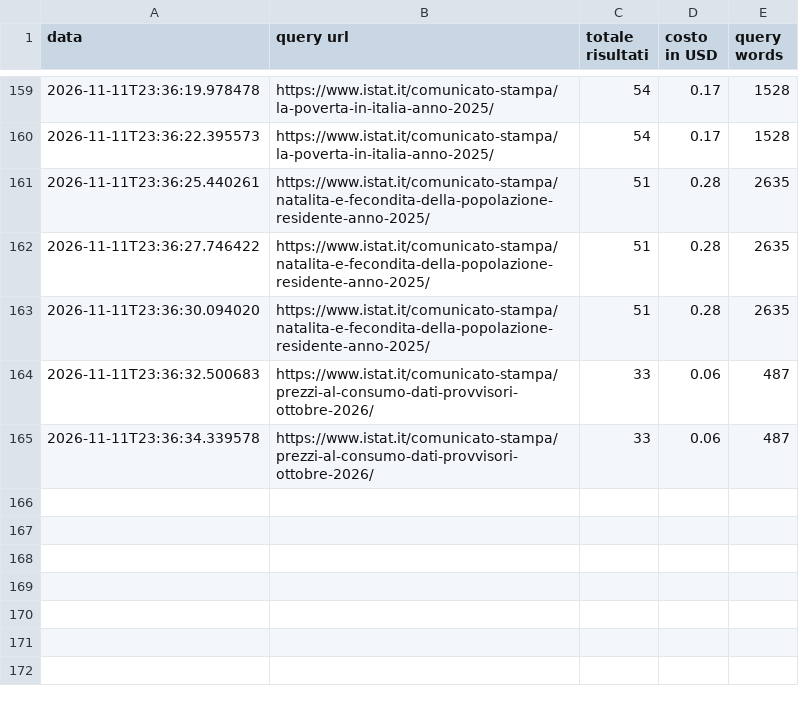
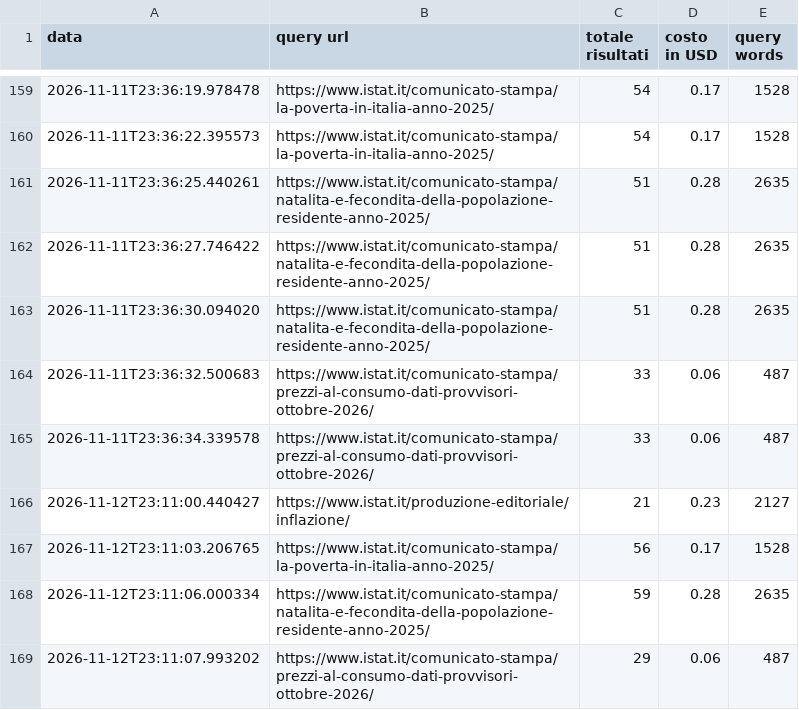
Before and after one commit to patrunomeister/IstatPressReleases, a CSV file: copyscape_log.csv, drawn as a sheet; only a part is shown, gaps mark what is left out.

```diff
--- a/copyscape_log.csv
+++ b/copyscape_log.csv
@@ -165 +165,5 @@ data,query url,totale risultati,costo in USD,query words
 2026-11-11T23:36:34.339578,https://www.istat.it/comunicato-stampa/prezzi-al-consumo-dati-provvisori-ottobre-2026/,33,0.06,487
+2026-11-12T23:11:00.440427,https://www.istat.it/produzione-editoriale/inflazione/,21,0.23,2127
+2026-11-12T23:11:03.206765,https://www.istat.it/comunicato-stampa/la-poverta-in-italia-anno-2025/,56,0.17,1528
+2026-11-12T23:11:06.000334,https://www.istat.it/comunicato-stampa/natalita-e-fecondita-della-popolazione-residente-anno-2025/,59,0.28,2635
+2026-11-12T23:11:07.993202,https://www.istat.it/comunicato-stampa/prezzi-al-consumo-dati-provvisori-ottobre-2026/,29,0.06,487
```
Also changed, not shown: 5 other files.
